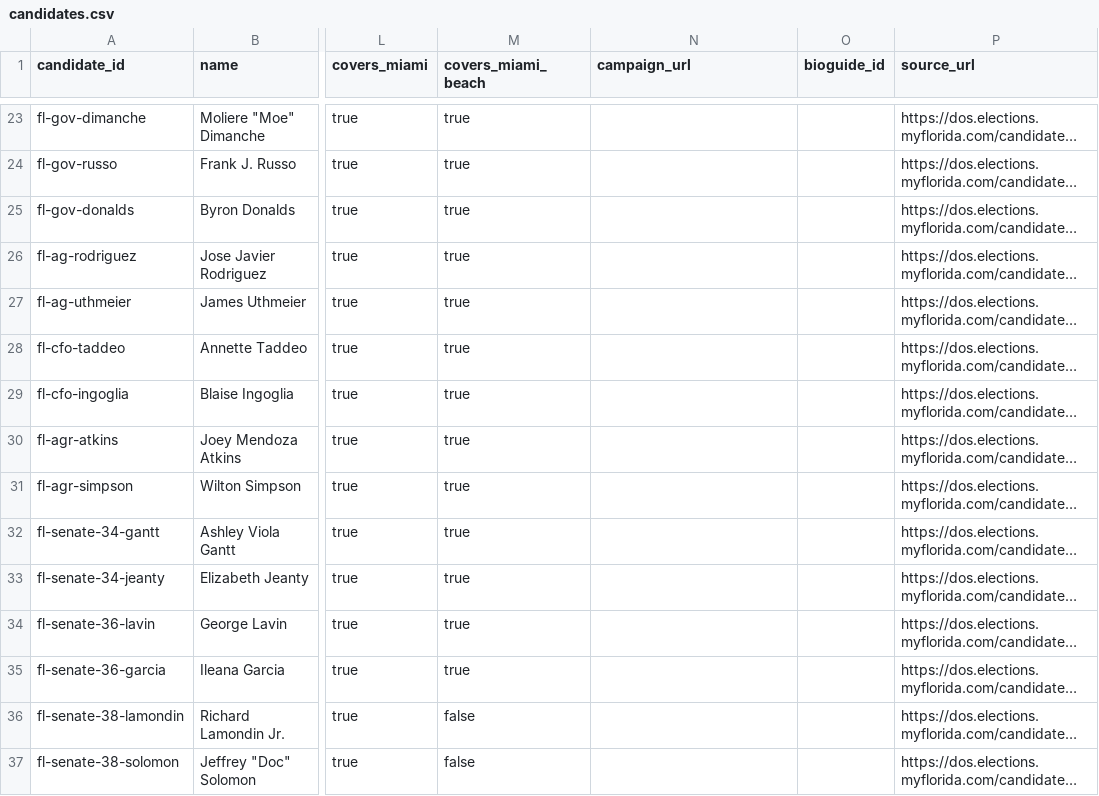
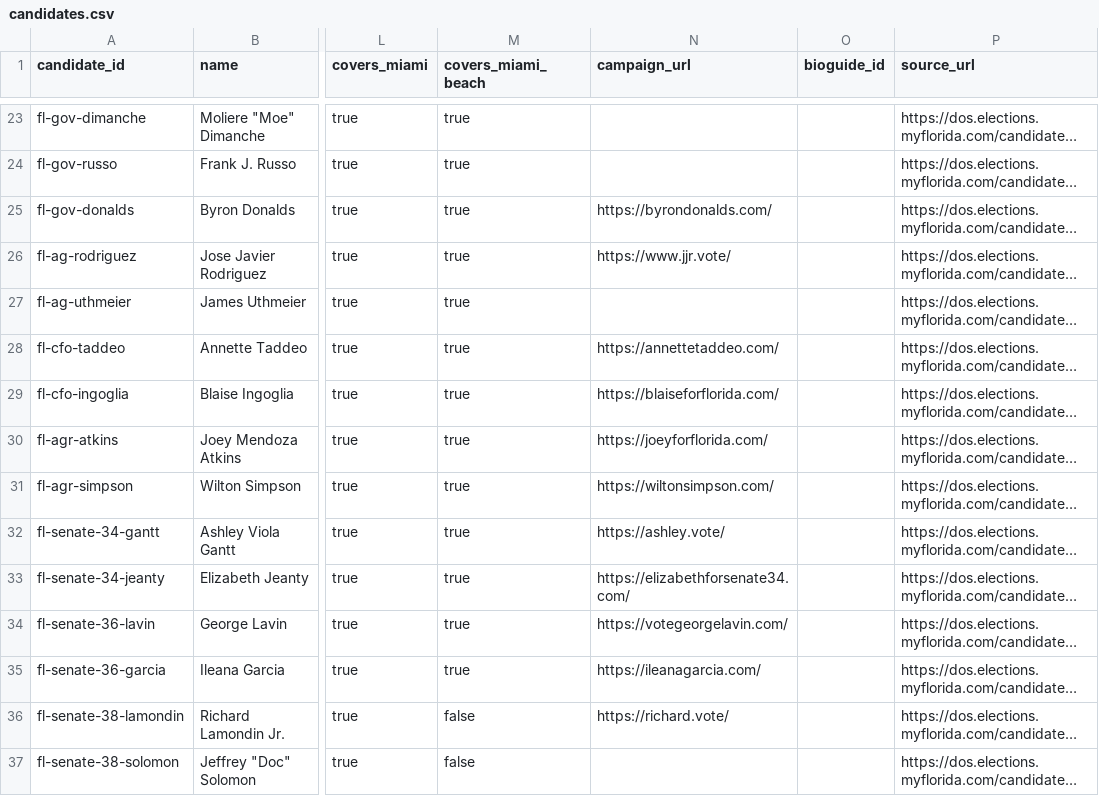
Before and after one commit to sharifamlani/hack-for-humanity-team, a CSV file: data/candidates.csv, drawn as a sheet; only a part is shown, gaps mark what is left out; long unchanged cells end in …; the diff covers the shown part only; the diff names each change by its address in the sheet, - before the commit and + after, or states it on an @@ line.

```diff
--- a/data/candidates.csv
+++ b/data/candidates.csv
-N25 (campaign_url): (empty)
+N25 (campaign_url): https://byrondonalds.com/
-N26 (campaign_url): (empty)
+N26 (campaign_url): https://www.jjr.vote/
-N28 (campaign_url): (empty)
+N28 (campaign_url): https://annettetaddeo.com/
-N29 (campaign_url): (empty)
+N29 (campaign_url): https://blaiseforflorida.com/
-N30 (campaign_url): (empty)
+N30 (campaign_url): https://joeyforflorida.com/
-N31 (campaign_url): (empty)
+N31 (campaign_url): https://wiltonsimpson.com/
-N32 (campaign_url): (empty)
+N32 (campaign_url): https://ashley.vote/
-N33 (campaign_url): (empty)
+N33 (campaign_url): https://elizabethforsenate34.com/
-N34 (campaign_url): (empty)
+N34 (campaign_url): https://votegeorgelavin.com/
-N35 (campaign_url): (empty)
+N35 (campaign_url): https://ileanagarcia.com/
-N36 (campaign_url): (empty)
+N36 (campaign_url): https://richard.vote/
```
Also changed, not shown: 22 edited cells elsewhere in this file, data/candidates/federal.csv, data/candidates/local.csv, 5 other files.
